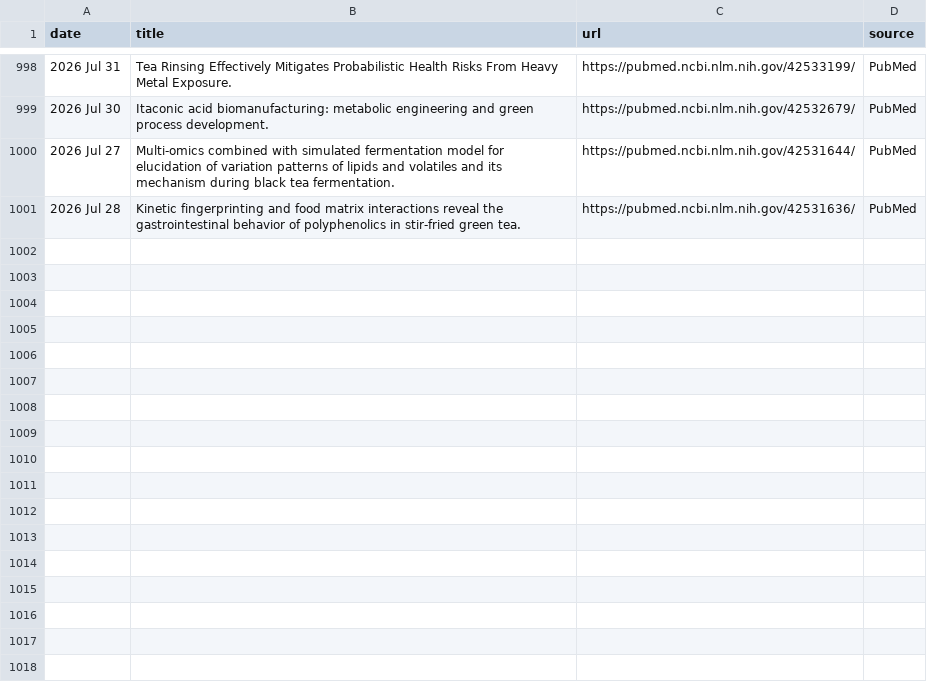
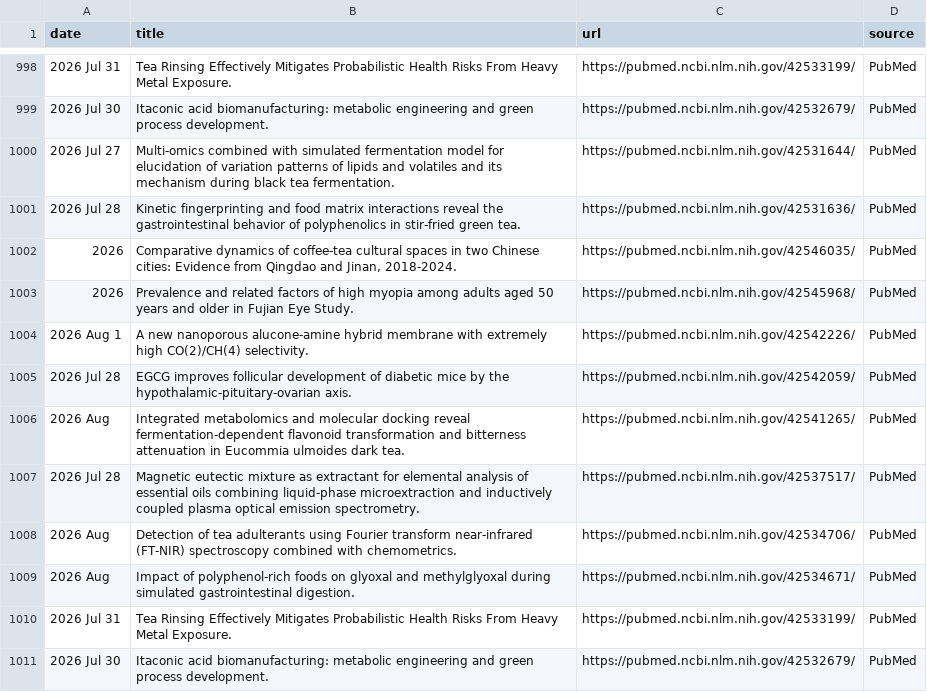
Before and after one commit to Coma4130/tea-scraper, a CSV file: tea_topics.csv, drawn as a sheet; only a part is shown, gaps mark what is left out; the diff names each change by its address in the sheet, - before the commit and + after, or states it on an @@ line.

```diff
--- a/tea_topics.csv
+++ b/tea_topics.csv
+row 1002: 2026 | Comparative dynamics of coffee-tea cultural spaces in two Chinese cities: Evidence from Qingdao and Jinan, 2018-2024. | https://pubmed.ncbi.nlm.nih.gov/42546035/ | PubMed
+row 1003: 2026 | Prevalence and related factors of high myopia among adults aged 50 years and older in Fujian Eye Study. | https://pubmed.ncbi.nlm.nih.gov/42545968/ | PubMed
+row 1004: 2026 Aug 1 | A new nanoporous alucone-amine hybrid membrane with extremely high CO(2)/CH(4) selectivity. | https://pubmed.ncbi.nlm.nih.gov/42542226/ | PubMed
+row 1005: 2026 Jul 28 | EGCG improves follicular development of diabetic mice by the hypothalamic-pituitary-ovarian axis. | https://pubmed.ncbi.nlm.nih.gov/42542059/ | PubMed
+row 1006: 2026 Aug | Integrated metabolomics and molecular docking reveal fermentation-dependent flavonoid transformation and bitterness attenuation in Eucommia ulmoides dark tea. | https://pubmed.ncbi.nlm.nih.gov/42541265/ | PubMed
+row 1007: 2026 Jul 28 | Magnetic eutectic mixture as extractant for elemental analysis of essential oils combining liquid-phase microextraction and inductively coupled plasma optical emission spectrometry. | https://pubmed.ncbi.nlm.nih.gov/42537517/ | PubMed
+row 1008: 2026 Aug | Detection of tea adulterants using Fourier transform near-infrared (FT-NIR) spectroscopy combined with chemometrics. | https://pubmed.ncbi.nlm.nih.gov/42534706/ | PubMed
+row 1009: 2026 Aug | Impact of polyphenol-rich foods on glyoxal and methylglyoxal during simulated gastrointestinal digestion. | https://pubmed.ncbi.nlm.nih.gov/42534671/ | PubMed
+row 1010: 2026 Jul 31 | Tea Rinsing Effectively Mitigates Probabilistic Health Risks From Heavy Metal Exposure. | https://pubmed.ncbi.nlm.nih.gov/42533199/ | PubMed
+row 1011: 2026 Jul 30 | Itaconic acid biomanufacturing: metabolic engineering and green process development. | https://pubmed.ncbi.nlm.nih.gov/42532679/ | PubMed
```
